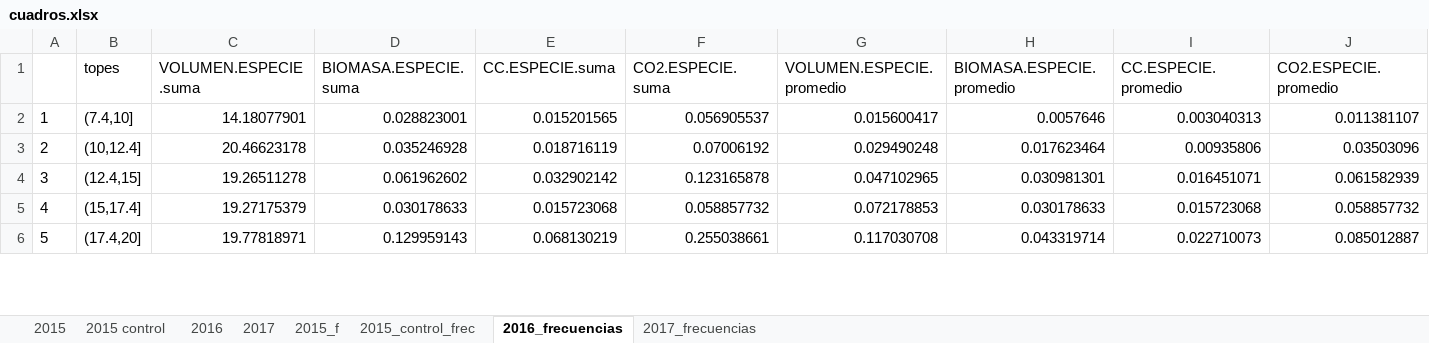
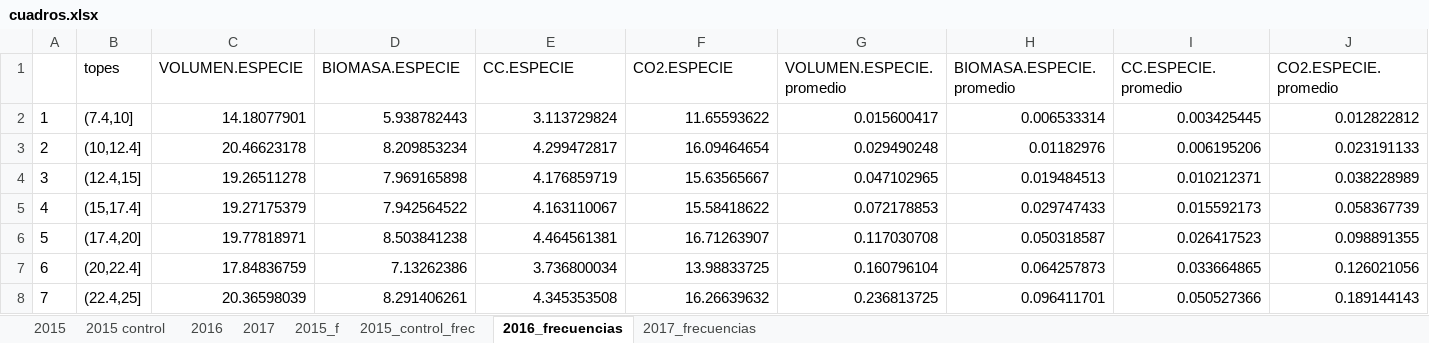
Before and after one commit to fou-foo/Consultoria, an Excel workbook: Ambiental2/29_de_4_2019/cuadros.xlsx, sheet 2016_frecuencias, drawn as a sheet; only a part is shown; values as stored, in another font and other column widths than the file's, no borders; the diff covers the shown part only; the diff names each change by its address in the sheet, - before the commit and + after, or states it on an @@ line.

```diff
--- a/Ambiental2/29_de_4_2019/cuadros.xlsx (sheet 2016_frecuencias)
+++ b/Ambiental2/29_de_4_2019/cuadros.xlsx (sheet 2016_frecuencias)
-C1: VOLUMEN.ESPECIE.suma
+C1: VOLUMEN.ESPECIE
-D1: BIOMASA.ESPECIE.suma
+D1: BIOMASA.ESPECIE
-E1: CC.ESPECIE.suma
+E1: CC.ESPECIE
-F1: CO2.ESPECIE.suma
+F1: CO2.ESPECIE
-D2 (BIOMASA.ESPECIE): 0.028823001
+D2 (BIOMASA.ESPECIE): 5.938782443
-E2 (CC.ESPECIE): 0.015201565
+E2 (CC.ESPECIE): 3.113729824
-F2 (CO2.ESPECIE): 0.056905537
+F2 (CO2.ESPECIE): 11.65593622
-H2 (BIOMASA.ESPECIE.promedio): 0.0057646
+H2 (BIOMASA.ESPECIE.promedio): 0.006533314
-I2 (CC.ESPECIE.promedio): 0.003040313
+I2 (CC.ESPECIE.promedio): 0.003425445
-J2 (CO2.ESPECIE.promedio): 0.011381107
+J2 (CO2.ESPECIE.promedio): 0.012822812
-D3 (BIOMASA.ESPECIE): 0.035246928
+D3 (BIOMASA.ESPECIE): 8.209853234
-E3 (CC.ESPECIE): 0.018716119
+E3 (CC.ESPECIE): 4.299472817
-F3 (CO2.ESPECIE): 0.07006192
+F3 (CO2.ESPECIE): 16.09464654
-H3 (BIOMASA.ESPECIE.promedio): 0.017623464
+H3 (BIOMASA.ESPECIE.promedio): 0.01182976
-I3 (CC.ESPECIE.promedio): 0.00935806
+I3 (CC.ESPECIE.promedio): 0.006195206
-J3 (CO2.ESPECIE.promedio): 0.03503096
+J3 (CO2.ESPECIE.promedio): 0.023191133
-D4 (BIOMASA.ESPECIE): 0.061962602
+D4 (BIOMASA.ESPECIE): 7.969165898
-E4 (CC.ESPECIE): 0.032902142
+E4 (CC.ESPECIE): 4.176859719
-F4 (CO2.ESPECIE): 0.123165878
+F4 (CO2.ESPECIE): 15.63565667
-H4 (BIOMASA.ESPECIE.promedio): 0.030981301
+H4 (BIOMASA.ESPECIE.promedio): 0.019484513
-I4 (CC.ESPECIE.promedio): 0.016451071
+I4 (CC.ESPECIE.promedio): 0.010212371
-J4 (CO2.ESPECIE.promedio): 0.061582939
+J4 (CO2.ESPECIE.promedio): 0.038228989
-D5 (BIOMASA.ESPECIE): 0.030178633
+D5 (BIOMASA.ESPECIE): 7.942564522
-E5 (CC.ESPECIE): 0.015723068
+E5 (CC.ESPECIE): 4.163110067
-F5 (CO2.ESPECIE): 0.058857732
+F5 (CO2.ESPECIE): 15.58418622
-H5 (BIOMASA.ESPECIE.promedio): 0.030178633
+H5 (BIOMASA.ESPECIE.promedio): 0.029747433
-I5 (CC.ESPECIE.promedio): 0.015723068
+I5 (CC.ESPECIE.promedio): 0.015592173
-J5 (CO2.ESPECIE.promedio): 0.058857732
+J5 (CO2.ESPECIE.promedio): 0.058367739
-D6 (BIOMASA.ESPECIE): 0.129959143
+D6 (BIOMASA.ESPECIE): 8.503841238
-E6 (CC.ESPECIE): 0.068130219
+E6 (CC.ESPECIE): 4.464561381
-F6 (CO2.ESPECIE): 0.255038661
+F6 (CO2.ESPECIE): 16.71263907
-H6 (BIOMASA.ESPECIE.promedio): 0.043319714
+H6 (BIOMASA.ESPECIE.promedio): 0.050318587
-I6 (CC.ESPECIE.promedio): 0.022710073
+I6 (CC.ESPECIE.promedio): 0.026417523
-J6 (CO2.ESPECIE.promedio): 0.085012887
+J6 (CO2.ESPECIE.promedio): 0.098891355
+row 7: 6 | (20,22.4] | 17.84836759 | 7.13262386 | 3.736800034 | 13.98833725 | 0.160796104 | 0.064257873 | 0.033664865 | 0.126021056
+row 8: 7 | (22.4,25] | 20.36598039 | 8.291406261 | 4.345353508 | 16.26639632 | 0.236813725 | 0.096411701 | 0.050527366 | 0.189144143
```
Also changed, not shown: 21 added rows, 12 edited cells and row numbers in column A elsewhere in this sheet, sheet 2015_f, sheet 2017_frecuencias, sheet 2015_control_frec, sheet 2017, sheet 2016, sheet 2015, 1 more sheet, 3 other files.
